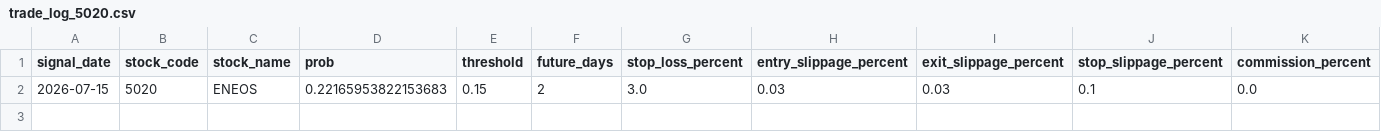
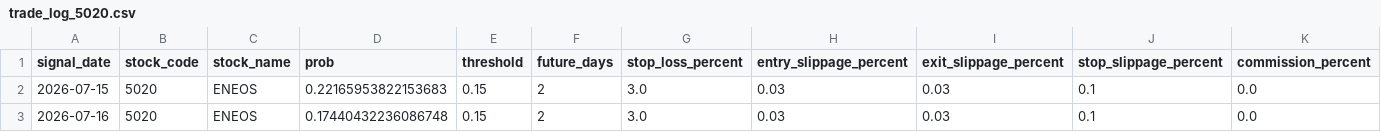
Before and after one commit to ta1k1-arakawa/stock-analyzer, a CSV file: data/trade_log_5020.csv, drawn as a sheet; only a part is shown; rows hold the shown columns only; the diff names each change by its address in the sheet, - before the commit and + after, or states it on an @@ line.

```diff
--- a/data/trade_log_5020.csv
+++ b/data/trade_log_5020.csv
+row 3: 2026-07-16 | 5020 | ENEOS | 0.17440432236086748 | 0.15 | 2 | 3.0 | 0.03 | 0.03 | 0.1 | 0.0
```
Also changed, not shown: data/trade_log_8306.csv.
